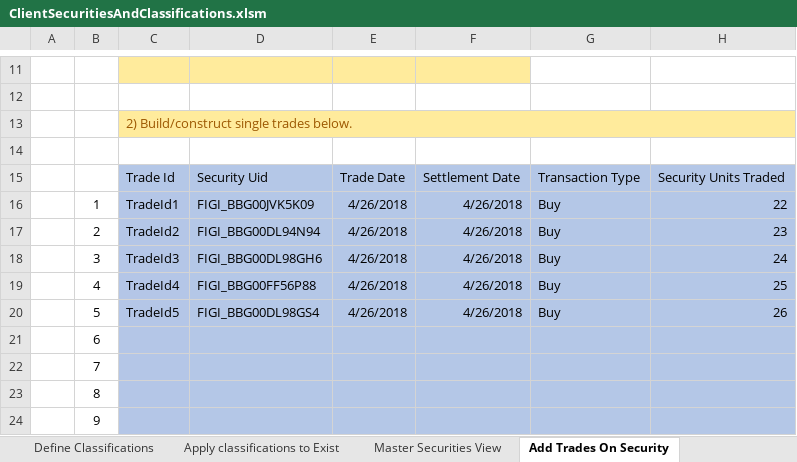
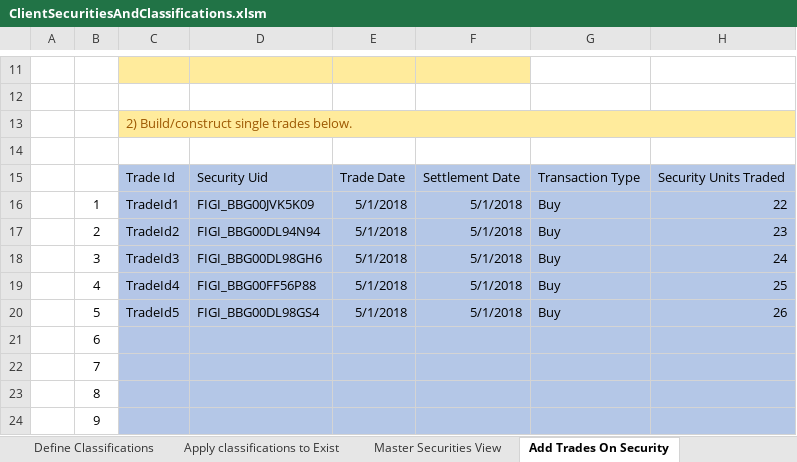
Before and after one commit to finbourne/sample-excel, an Excel workbook: ClientSecuritiesAndClassifications.xlsm, sheet Add Trades On Security, drawn as a sheet; only a part is shown, gaps mark what is left out; values as stored, in another font and other column widths than the file's, no borders; charts and pictures not drawn; the diff names each change by its address in the sheet, - before the commit and + after, or states it on an @@ line.

```diff
--- a/ClientSecuritiesAndClassifications.xlsm (sheet Add Trades On Security)
+++ b/ClientSecuritiesAndClassifications.xlsm (sheet Add Trades On Security)
-E16:E20: 4/26/2018
+E16:E20: 5/1/2018
-F16:F20: 4/26/2018
+F16:F20: 5/1/2018
```
Also changed, not shown: sheet Apply classifications to Exist, sheet Setup, sheet Setup Analytics, sheet Aggregation, sheet Define Portfolio, sheet Insert Analytics, 1 more sheet, other sheet tabs.
